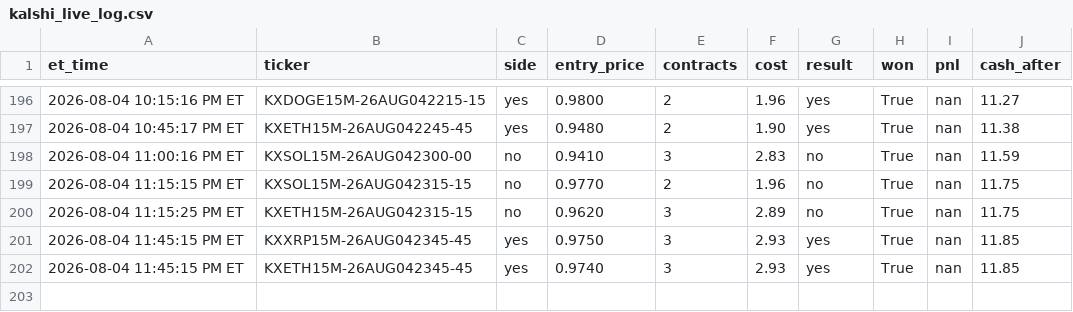
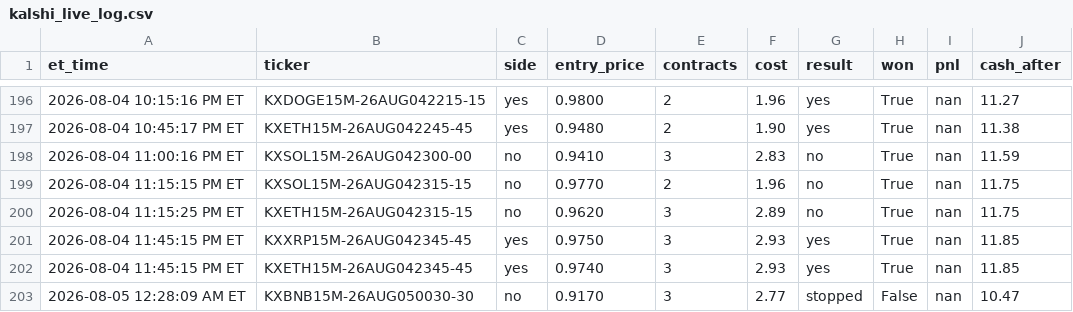
Before and after one commit to nitinjakka/nitinjakka, a CSV file: kalshi_live_log.csv, drawn as a sheet; only a part is shown, gaps mark what is left out.

Commit message:
live logs 2026-08-05T04:28

```diff
--- a/kalshi_live_log.csv
+++ b/kalshi_live_log.csv
@@ -202 +202,2 @@ et_time,ticker,side,entry_price,contracts,cost,result,won,pnl,cash_after
 2026-08-04 11:45:15 PM ET,KXETH15M-26AUG042345-45,yes,0.9740,3,2.93,yes,True,nan,11.85
+2026-08-05 12:28:09 AM ET,KXBNB15M-26AUG050030-30,no,0.9170,3,2.77,stopped,False,nan,10.47
```
Also changed, not shown: 2 other files.
